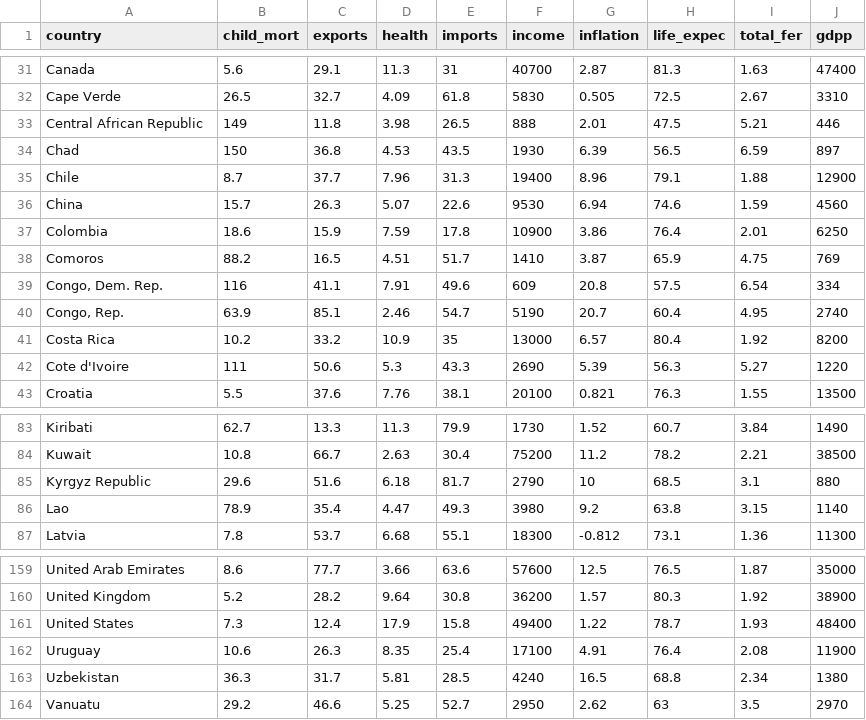
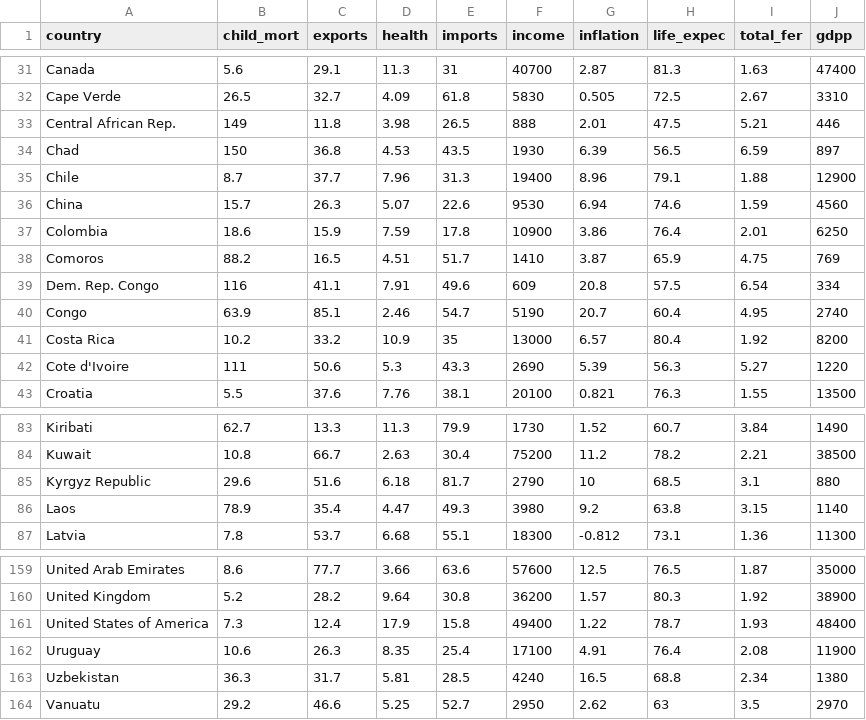
Before and after one commit to Trikzy7/DATA832_Country_Class, a CSV file: data/Country-data.csv, drawn as a sheet; only a part is shown, gaps mark what is left out.

Commit message:
[FEATURE] Make pipeline and replace country name in csv

```diff
--- a/data/Country-data.csv
+++ b/data/Country-data.csv
@@ -32,3 +32,3 @@ Canada,5.6,29.1,11.3,31,40700,2.87,81.3,1.63,47400
 Cape Verde,26.5,32.7,4.09,61.8,5830,0.505,72.5,2.67,3310
-Central African Republic,149,11.8,3.98,26.5,888,2.01,47.5,5.21,446
+Central African Rep.,149,11.8,3.98,26.5,888,2.01,47.5,5.21,446
 Chad,150,36.8,4.53,43.5,1930,6.39,56.5,6.59,897
@@ -38,4 +38,4 @@ Colombia,18.6,15.9,7.59,17.8,10900,3.86,76.4,2.01,6250
 Comoros,88.2,16.5,4.51,51.7,1410,3.87,65.9,4.75,769
-"Congo, Dem. Rep.",116,41.1,7.91,49.6,609,20.8,57.5,6.54,334
-"Congo, Rep.",63.9,85.1,2.46,54.7,5190,20.7,60.4,4.95,2740
+Dem. Rep. Congo,116,41.1,7.91,49.6,609,20.8,57.5,6.54,334
+Congo,63.9,85.1,2.46,54.7,5190,20.7,60.4,4.95,2740
 Costa Rica,10.2,33.2,10.9,35,13000,6.57,80.4,1.92,8200
@@ -85,3 +85,3 @@ Kuwait,10.8,66.7,2.63,30.4,75200,11.2,78.2,2.21,38500
 Kyrgyz Republic,29.6,51.6,6.18,81.7,2790,10,68.5,3.1,880
-Lao,78.9,35.4,4.47,49.3,3980,9.2,63.8,3.15,1140
+Laos,78.9,35.4,4.47,49.3,3980,9.2,63.8,3.15,1140
 Latvia,7.8,53.7,6.68,55.1,18300,-0.812,73.1,1.36,11300
@@ -160,3 +160,3 @@ United Arab Emirates,8.6,77.7,3.66,63.6,57600,12.5,76.5,1.87,35000
 United Kingdom,5.2,28.2,9.64,30.8,36200,1.57,80.3,1.92,38900
-United States,7.3,12.4,17.9,15.8,49400,1.22,78.7,1.93,48400
+United States of America,7.3,12.4,17.9,15.8,49400,1.22,78.7,1.93,48400
 Uruguay,10.6,26.3,8.35,25.4,17100,4.91,76.4,2.08,11900
```
Also changed, not shown: 1 other file.
